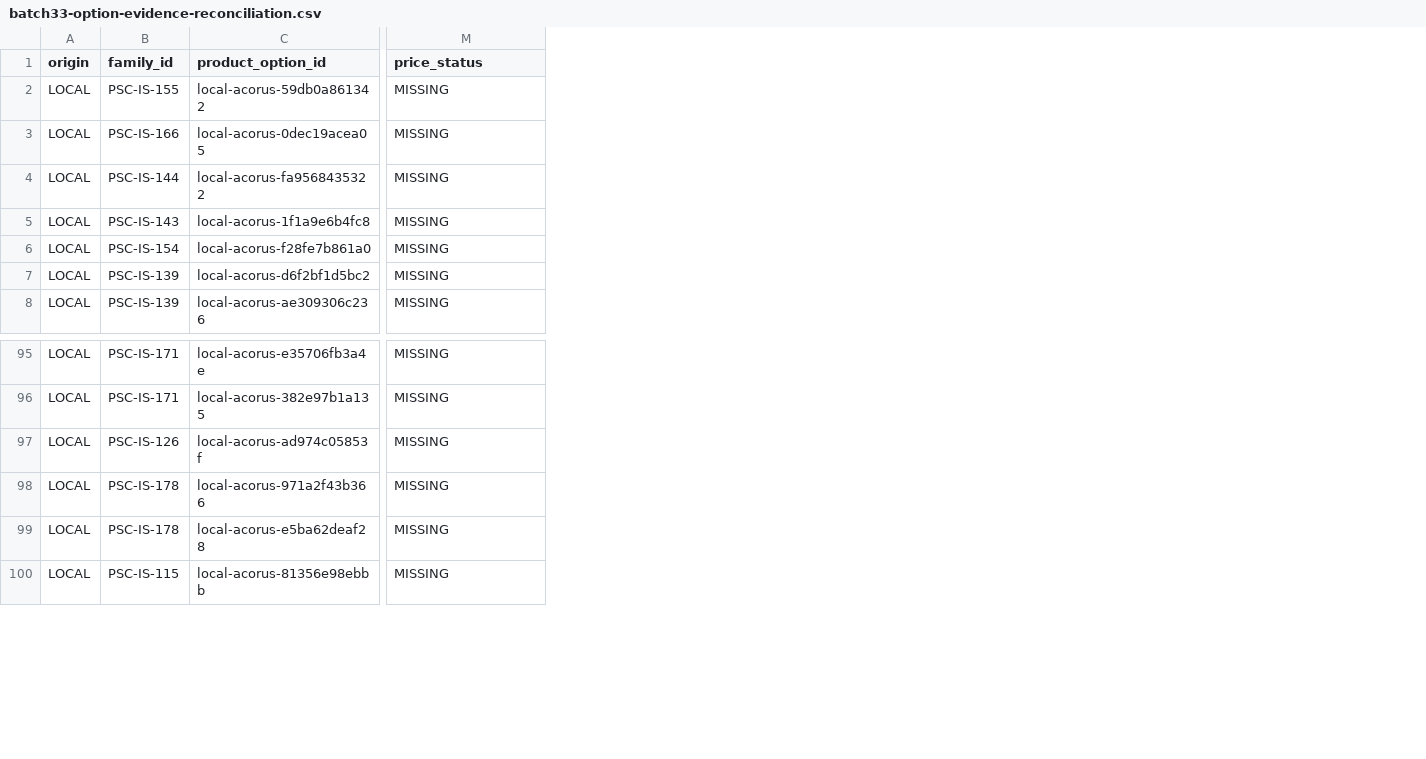
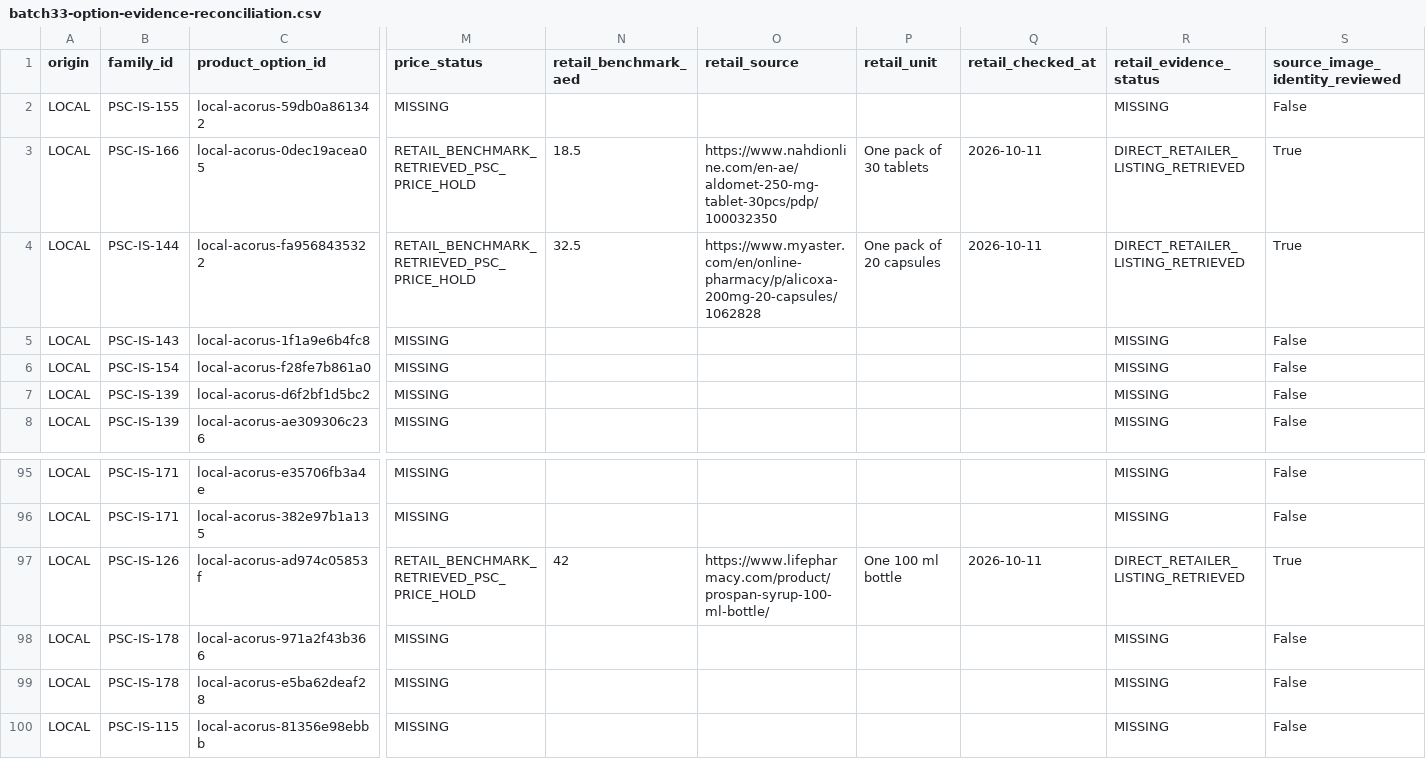
Before and after one commit to mohnimer/pharmaservice, a CSV file: docs/batch33-option-evidence-reconciliation.csv, drawn as a sheet; only a part is shown, gaps mark what is left out; the diff names each change by its address in the sheet, - before the commit and + after, or states it on an @@ line.

Commit message:
Join exact retail evidence and front-pack identity reviews into release audits without promotion

```diff
--- a/docs/batch33-option-evidence-reconciliation.csv
+++ b/docs/batch33-option-evidence-reconciliation.csv
+column N (retail_benchmark_aed), rows 3-4: 18.5 | 32.5; row 97: 42
+column O (retail_source), rows 3-4: https://www.nahdionline.com/en-ae/aldomet-250-mg-tablet-30pcs/pdp/100032350 | https://www.myaster.com/en/online-pharmacy/p/alicoxa-200mg-20-capsules/1062828; row 97: https://www.lifepharmacy.com/product/prospan-syrup-100-ml-bottle/
+column P (retail_unit), rows 3-4: One pack of 30 tablets | One pack of 20 capsules; row 97: One 100 ml bottle
+column Q (retail_checked_at), rows 3-4: 2026-10-11 | 2026-10-11; row 97: 2026-10-11
+column R (retail_evidence_status), rows 2-8: MISSING | DIRECT_RETAILER_LISTING_RETRIEVED | DIRECT_RETAILER_LISTING_RETRIEVED | MISSING | MISSING | MISSING | MISSING; rows 95-100: MISSING | MISSING | DIRECT_RETAILER_LISTING_RETRIEVED | MISSING | MISSING | MISSING
+column S (source_image_identity_reviewed), rows 2-8: False | True | True | False | False | False | False; rows 95-100: False | False | True | False | False | False
-M3:M4 (price_status): MISSING
+M3:M4 (price_status): RETAIL_BENCHMARK_RETRIEVED_PSC_PRICE_HOLD
-M97 (price_status): MISSING
+M97 (price_status): RETAIL_BENCHMARK_RETRIEVED_PSC_PRICE_HOLD
```
Also changed, not shown: 6 other files.
